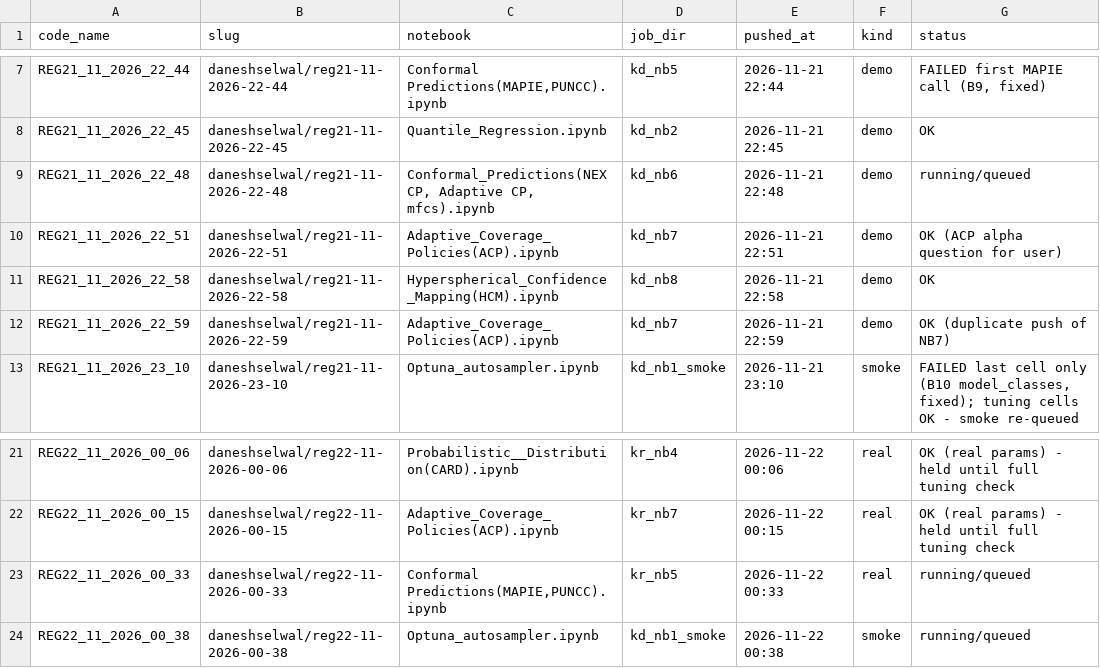
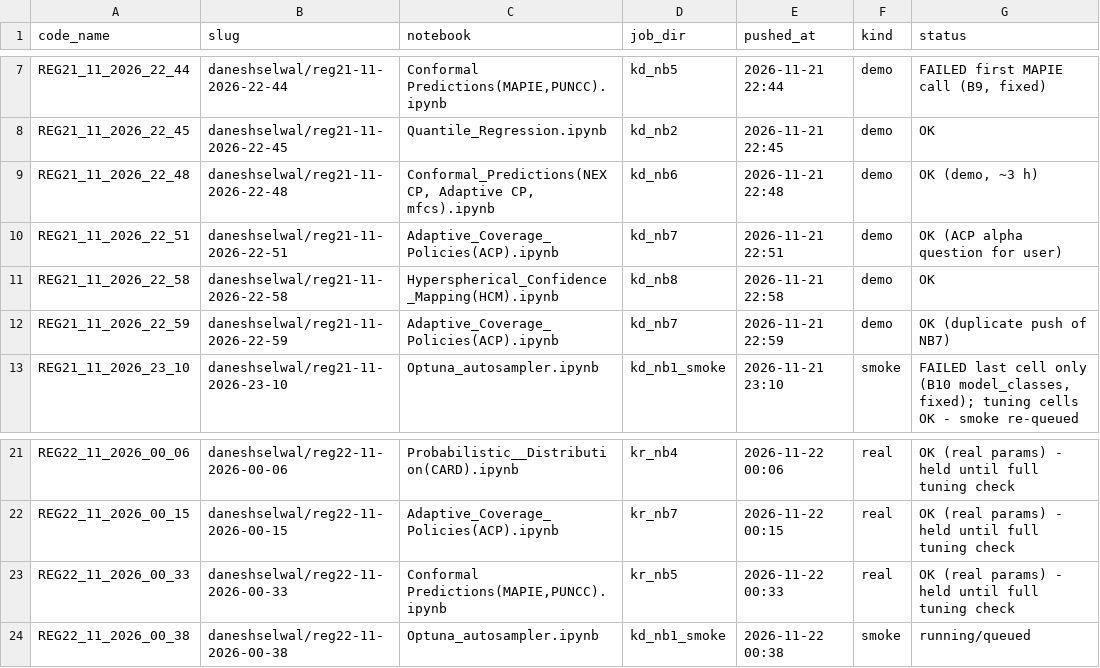
Before and after one commit to DaneshSelwal/Regression-UQ-Benchmark, a TSV file: docs/run_registry.tsv, drawn as a sheet; only a part is shown, gaps mark what is left out.

```diff
--- a/docs/run_registry.tsv
+++ b/docs/run_registry.tsv
@@ -8,3 +8,3 @@ REG21_11_2026_22_44	daneshselwal/reg21-11-2026-22-44	Conformal Predictions(MAPIE
 REG21_11_2026_22_45	daneshselwal/reg21-11-2026-22-45	Quantile_Regression.ipynb	kd_nb2	2026-11-21 22:45	demo	OK
-REG21_11_2026_22_48	daneshselwal/reg21-11-2026-22-48	Conformal_Predictions(NEXCP, Adaptive CP, mfcs).ipynb	kd_nb6	2026-11-21 22:48	demo	running/queued
+REG21_11_2026_22_48	daneshselwal/reg21-11-2026-22-48	Conformal_Predictions(NEXCP, Adaptive CP, mfcs).ipynb	kd_nb6	2026-11-21 22:48	demo	OK (demo, ~3 h)
 REG21_11_2026_22_51	daneshselwal/reg21-11-2026-22-51	Adaptive_Coverage_Policies(ACP).ipynb	kd_nb7	2026-11-21 22:51	demo	OK (ACP alpha question for user)
@@ -22,3 +22,3 @@ REG22_11_2026_00_06	daneshselwal/reg22-11-2026-00-06	Probabilistic__Distribution
 REG22_11_2026_00_15	daneshselwal/reg22-11-2026-00-15	Adaptive_Coverage_Policies(ACP).ipynb	kr_nb7	2026-11-22 00:15	real	OK (real params) - held until full tuning check
-REG22_11_2026_00_33	daneshselwal/reg22-11-2026-00-33	Conformal Predictions(MAPIE,PUNCC).ipynb	kr_nb5	2026-11-22 00:33	real	running/queued
+REG22_11_2026_00_33	daneshselwal/reg22-11-2026-00-33	Conformal Predictions(MAPIE,PUNCC).ipynb	kr_nb5	2026-11-22 00:33	real	OK (real params) - held until full tuning check
 REG22_11_2026_00_38	daneshselwal/reg22-11-2026-00-38	Optuna_autosampler.ipynb	kd_nb1_smoke	2026-11-22 00:38	smoke	running/queued
```
